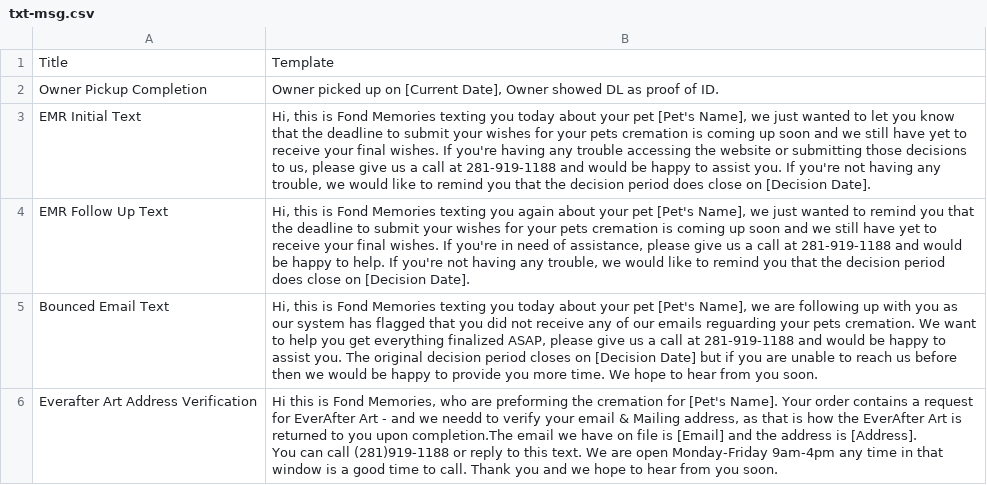
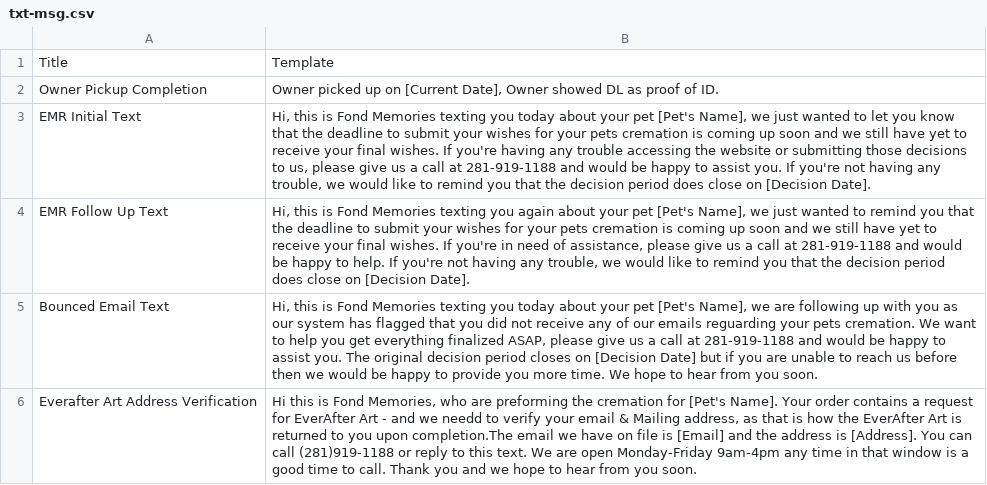
Before and after one commit to TheAmethystBlade/FM.tools, a CSV file: message-generator/txt-msg.csv, drawn as a sheet.

Commit message:
Update txt-msg.csv
updated text to better fit general use

```diff
--- a/message-generator/txt-msg.csv
+++ b/message-generator/txt-msg.csv
@@ -5,4 +5,2 @@ EMR Follow Up Text,"Hi, this is Fond Memories texting you again about your pet [
 Bounced Email Text,"Hi, this is Fond Memories texting you today about your pet [Pet's Name], we are following up with you as our system has flagged that you did not receive any of our emails reguarding your pets cremation. We want to help you get everything finalized ASAP, please give us a call at 281-919-1188 and would be happy to assist you. The original decision period closes on [Decision Date] but if you are unable to reach us before then we would be happy to provide you more time. We hope to hear from you soon."
-Everafter Art  Address Verification,"Hi this is Fond Memories, who are preforming the cremation for [Pet's Name]. Your order contains a request for EverAfter Art - and we needd to verify your email & Mailing address, as that is how the EverAfter Art is returned to you upon completion.The email we have on file is [Email] and the address is [Address].
-
-You can call (281)919-1188 or reply to this text. We are open Monday-Friday 9am-4pm any time in that window is a good time to call. Thank you and we hope to hear from you soon."
+Everafter Art  Address Verification,"Hi this is Fond Memories, who are preforming the cremation for [Pet's Name]. Your order contains a request for EverAfter Art - and we needd to verify your email & Mailing address, as that is how the EverAfter Art is returned to you upon completion.The email we have on file is [Email] and the address is [Address]. You can call (281)919-1188 or reply to this text. We are open Monday-Friday 9am-4pm any time in that window is a good time to call. Thank you and we hope to hear from you soon."
```
